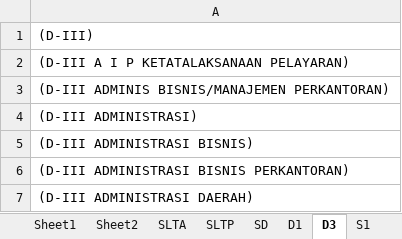
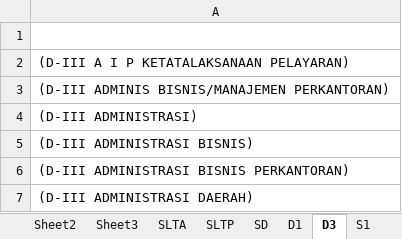
Before and after one commit to crusheda/karir, an Excel workbook: public/file/jenjang_pendidikan.xlsx, sheet D3, drawn as a sheet; only a part is shown; values as stored, in another font and other column widths than the file's, no borders; 1 other sheet too large or unreadable and not compared; the diff names each change by its address in the sheet, - before the commit and + after, or states it on an @@ line.

```diff
--- a/public/file/jenjang_pendidikan.xlsx (sheet D3)
+++ b/public/file/jenjang_pendidikan.xlsx (sheet D3)
+sheet tab: Sheet3
-A1: (D-III)
+A1: (empty)
```
Also changed, not shown: sheet SLTP, sheet SD, sheet Sheet1, sheet D4, other sheet tabs.
